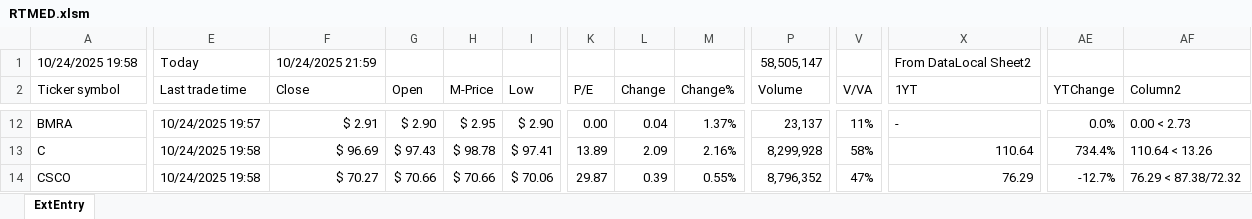
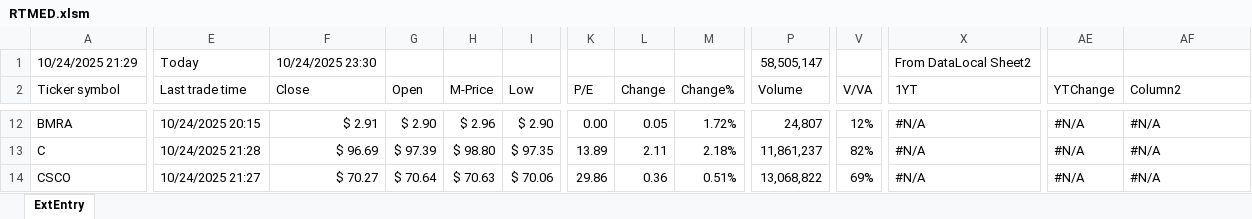
Before and after one commit to KostaDY/NikyClean, an Excel workbook: RTMED.xlsm, sheet ExtEntry, drawn as a sheet; only a part is shown, gaps mark what is left out; values as stored, in another font and other column widths than the file's, no cell formats; conditional formats and table styles not drawn; the diff covers the shown part only; the diff names each change by its address in the sheet, - before the commit and + after, or states it on an @@ line.

```diff
--- a/RTMED.xlsm (sheet ExtEntry)
+++ b/RTMED.xlsm (sheet ExtEntry)
-A1 (Ticker symbol): 10/24/2025 19:58
+A1 (Ticker symbol): 10/24/2025 21:29
-F1 (Close): 10/24/2025 21:59
+F1 (Close): 10/24/2025 23:30
-E12 (Last trade time): 10/24/2025 19:57
+E12 (Last trade time): 10/24/2025 20:15
-H12 (M-Price): $ 2.95
+H12 (M-Price): $ 2.96
-L12 (Change): 0.04
+L12 (Change): 0.05
-M12 (Change%): 1.37%
+M12 (Change%): 1.72%
-P12 (Volume): 23,137
+P12 (Volume): 24,807
-V12 (V/VA): 11%
+V12 (V/VA): 12%
-X12 (1YT): -
+X12 (1YT): #N/A
-AE12 (YTChange): 0.0%
+AE12 (YTChange): #N/A
-AF12 (Column2): 0.00 < 2.73
+AF12 (Column2): #N/A
-E13 (Last trade time): 10/24/2025 19:58
+E13 (Last trade time): 10/24/2025 21:28
-G13 (Open): $ 97.43
+G13 (Open): $ 97.39
-H13 (M-Price): $ 98.78
+H13 (M-Price): $ 98.80
-I13 (Low): $ 97.41
+I13 (Low): $ 97.35
-L13 (Change): 2.09
+L13 (Change): 2.11
-M13 (Change%): 2.16%
+M13 (Change%): 2.18%
-P13 (Volume): 8,299,928
+P13 (Volume): 11,861,237
-V13 (V/VA): 58%
+V13 (V/VA): 82%
-X13 (1YT): 110.64
+X13 (1YT): #N/A
-AE13 (YTChange): 734.4%
+AE13 (YTChange): #N/A
-AF13 (Column2): 110.64 < 13.26
+AF13 (Column2): #N/A
-E14 (Last trade time): 10/24/2025 19:58
+E14 (Last trade time): 10/24/2025 21:27
-G14 (Open): $ 70.66
+G14 (Open): $ 70.64
-H14 (M-Price): $ 70.66
+H14 (M-Price): $ 70.63
-K14 (P/E): 29.87
+K14 (P/E): 29.86
-L14 (Change): 0.39
+L14 (Change): 0.36
-M14 (Change%): 0.55%
+M14 (Change%): 0.51%
-P14 (Volume): 8,796,352
+P14 (Volume): 13,068,822
-V14 (V/VA): 47%
+V14 (V/VA): 69%
-X14 (1YT): 76.29
+X14 (1YT): #N/A
-AE14 (YTChange): -12.7%
+AE14 (YTChange): #N/A
-AF14 (Column2): 76.29 < 87.38/72.32
+AF14 (Column2): #N/A
```
Also changed, not shown: 726 edited cells elsewhere in this sheet, cell formats, 1 other file.
